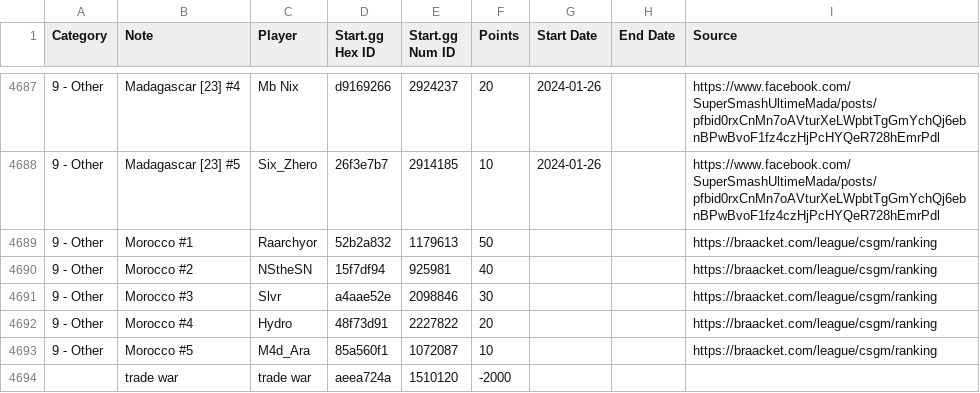
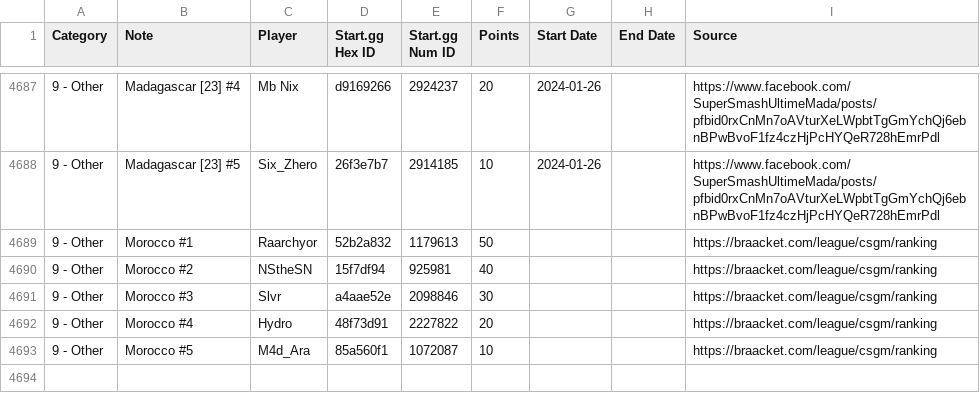
Before and after one commit to kenniky/ultrank-scoring, a CSV file: ultrank_players.csv, drawn as a sheet; only a part is shown, gaps mark what is left out.

Commit message:
Add files via upload

```diff
--- a/ultrank_players.csv
+++ b/ultrank_players.csv
@@ -4693,2 +4693 @@ Category,Note,Player,Start.gg Hex ID,Start.gg Num ID,Points,Start Date,End Date,
 9 - Other,Morocco #5,M4d_Ara,85a560f1,1072087,10,,,https://braacket.com/league/csgm/ranking
-,trade war,trade war,aeea724a,1510120,-2000,,,
```
